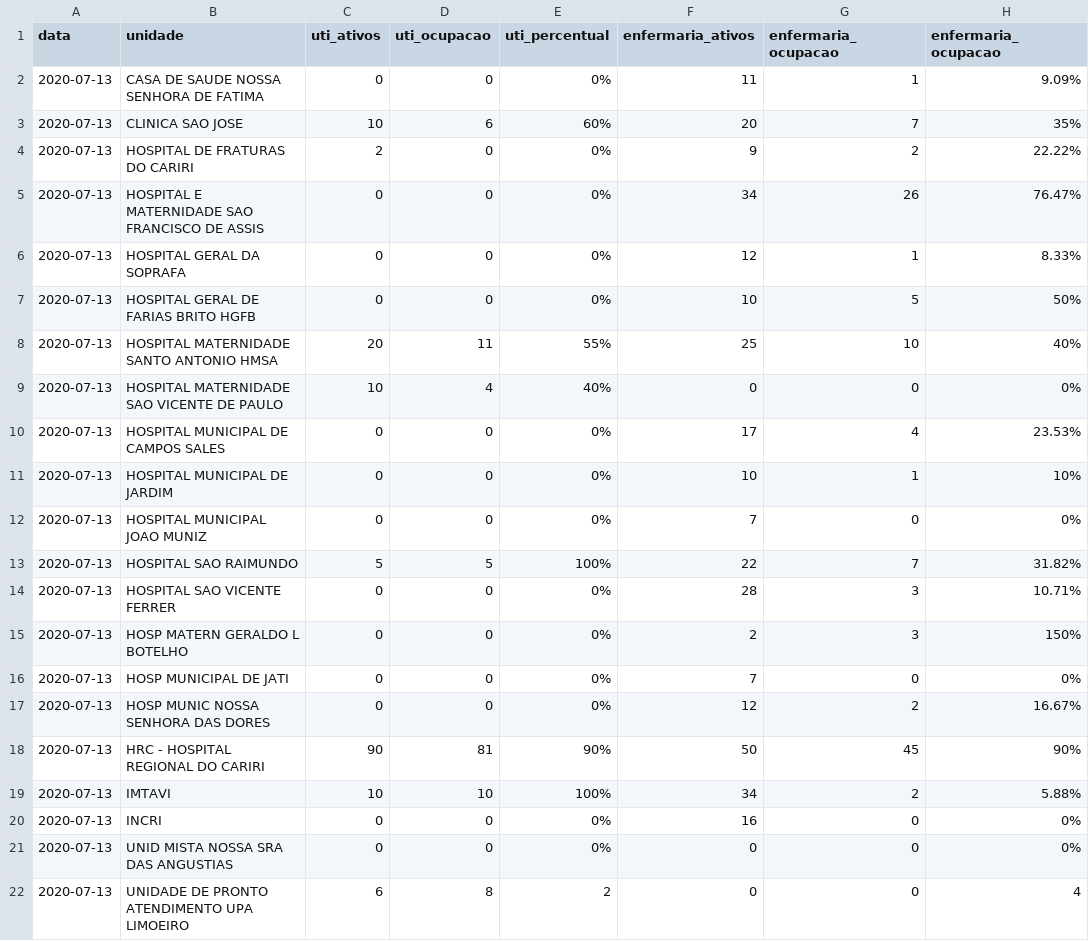
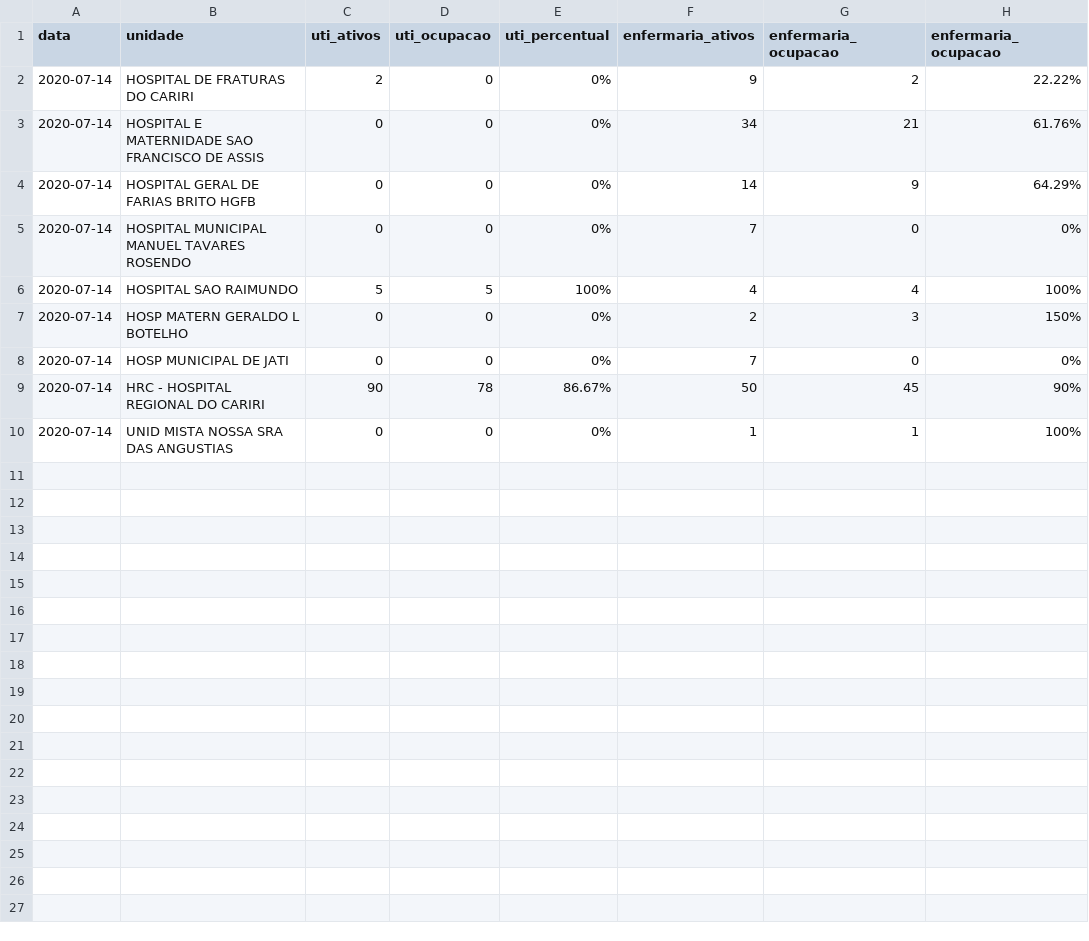
Before and after one commit to rafaelperazzo/covid19, a CSV file: TODOS.CEARA.HOJE.LEITOS.CSV, drawn as a sheet.

```diff
--- a/TODOS.CEARA.HOJE.LEITOS.CSV
+++ b/TODOS.CEARA.HOJE.LEITOS.CSV
@@ -1,22 +1,10 @@
 data,unidade,uti_ativos,uti_ocupacao,uti_percentual,enfermaria_ativos,enfermaria_ocupacao,enfermaria_ocupacao
-2020-07-13, CASA DE SAUDE NOSSA SENHORA DE FATIMA ,0,0, 0% ,11,1, 9.09%
-2020-07-13, CLINICA SAO JOSE ,10,6, 60% ,20,7, 35%
-2020-07-13, HOSPITAL DE FRATURAS DO CARIRI ,2,0, 0% ,9,2, 22.22%
-2020-07-13, HOSPITAL E MATERNIDADE SAO FRANCISCO DE ASSIS ,0,0, 0% ,34,26, 76.47%
-2020-07-13, HOSPITAL GERAL DA SOPRAFA ,0,0, 0% ,12,1, 8.33%
-2020-07-13, HOSPITAL GERAL DE FARIAS BRITO HGFB ,0,0, 0% ,10,5, 50%
-2020-07-13, HOSPITAL MATERNIDADE SANTO ANTONIO HMSA ,20,11, 55% ,25,10, 40%
-2020-07-13, HOSPITAL MATERNIDADE SAO VICENTE DE PAULO ,10,4, 40% ,0,0, 0%
-2020-07-13, HOSPITAL MUNICIPAL DE CAMPOS SALES ,0,0, 0% ,17,4, 23.53%
-2020-07-13, HOSPITAL MUNICIPAL DE JARDIM ,0,0, 0% ,10,1, 10%
-2020-07-13, HOSPITAL MUNICIPAL JOAO MUNIZ ,0,0, 0% ,7,0, 0%
-2020-07-13, HOSPITAL SAO RAIMUNDO ,5,5, 100% ,22,7, 31.82%
-2020-07-13, HOSPITAL SAO VICENTE FERRER ,0,0, 0% ,28,3, 10.71%
-2020-07-13, HOSP MATERN GERALDO L BOTELHO ,0,0, 0% ,2,3, 150%
-2020-07-13, HOSP MUNICIPAL DE JATI ,0,0, 0% ,7,0, 0%
-2020-07-13, HOSP MUNIC NOSSA SENHORA DAS DORES ,0,0, 0% ,12,2, 16.67%
-2020-07-13, HRC - HOSPITAL REGIONAL DO CARIRI ,90,81, 90% ,50,45, 90%
-2020-07-13, IMTAVI ,10,10, 100% ,34,2, 5.88%
-2020-07-13, INCRI ,0,0, 0% ,16,0, 0%
-2020-07-13, UNID MISTA NOSSA SRA DAS ANGUSTIAS ,0,0, 0% ,0,0, 0%
-2020-07-13, UNIDADE DE PRONTO ATENDIMENTO UPA LIMOEIRO ,6,8, 2 ,0,0, 4
+2020-07-14, HOSPITAL DE FRATURAS DO CARIRI ,2,0, 0% ,9,2, 22.22%
+2020-07-14, HOSPITAL E MATERNIDADE SAO FRANCISCO DE ASSIS ,0,0, 0% ,34,21, 61.76%
+2020-07-14, HOSPITAL GERAL DE FARIAS BRITO HGFB ,0,0, 0% ,14,9, 64.29%
+2020-07-14, HOSPITAL MUNICIPAL MANUEL TAVARES ROSENDO ,0,0, 0% ,7,0, 0%
+2020-07-14, HOSPITAL SAO RAIMUNDO ,5,5, 100% ,4,4, 100%
+2020-07-14, HOSP MATERN GERALDO L BOTELHO ,0,0, 0% ,2,3, 150%
+2020-07-14, HOSP MUNICIPAL DE JATI ,0,0, 0% ,7,0, 0%
+2020-07-14, HRC - HOSPITAL REGIONAL DO CARIRI ,90,78, 86.67% ,50,45, 90%
+2020-07-14, UNID MISTA NOSSA SRA DAS ANGUSTIAS ,0,0, 0% ,1,1, 100%
```
Also changed, not shown: todos.cariri.hoje.csv, 6 other files.
